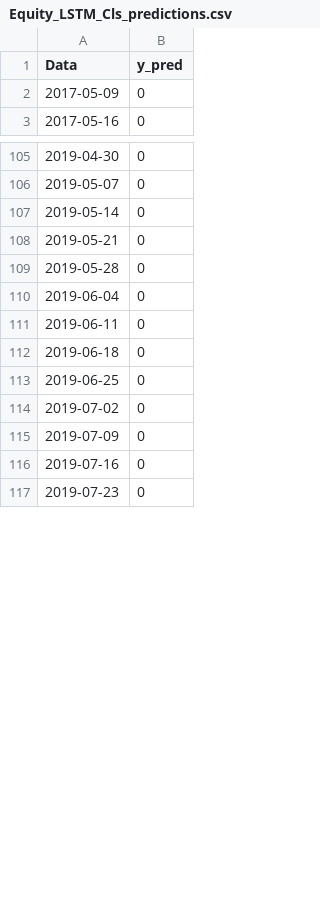
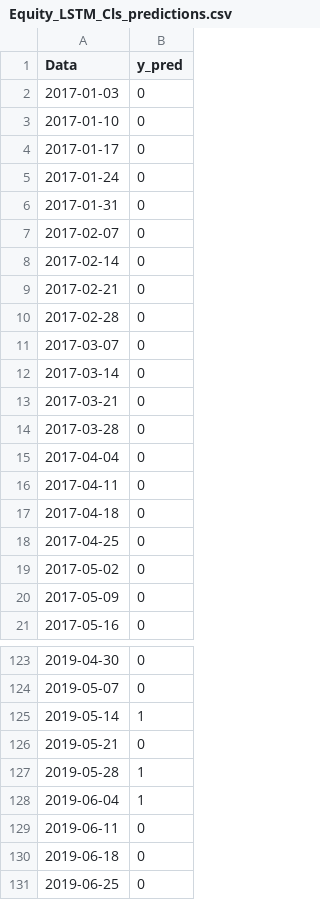
Before and after one commit to andreatrdt/Projects, a CSV file: Big_Levy_Investments/AnomalyDetection/CSVCalibbratedResults/Equity_LSTM_Cls_predictions.csv, drawn as a sheet; only a part is shown, gaps mark what is left out; the shorter side is filled out with more unchanged rows; the diff covers the shown part only.

```diff
--- a/Big_Levy_Investments/AnomalyDetection/CSVCalibbratedResults/Equity_LSTM_Cls_predictions.csv
+++ b/Big_Levy_Investments/AnomalyDetection/CSVCalibbratedResults/Equity_LSTM_Cls_predictions.csv
@@ -1,2 +1,20 @@
 Data,y_pred
+2017-01-03,0
+2017-01-10,0
+2017-01-17,0
+2017-01-24,0
+2017-01-31,0
+2017-02-07,0
+2017-02-14,0
+2017-02-21,0
+2017-02-28,0
+2017-03-07,0
+2017-03-14,0
+2017-03-21,0
+2017-03-28,0
+2017-04-04,0
+2017-04-11,0
+2017-04-18,0
+2017-04-25,0
+2017-05-02,0
 2017-05-09,0
@@ -106,6 +124,6 @@ Data,y_pred
 2019-05-07,0
-2019-05-14,0
+2019-05-14,1
 2019-05-21,0
-2019-05-28,0
-2019-06-04,0
+2019-05-28,1
+2019-06-04,1
 2019-06-11,0
```
Also changed, not shown: 13 edited cells elsewhere in this file, Big_Levy_Investments/AnomalyDetection/CSVCalibbratedResults/Equity_LSTM_AE_predictions.csv, Big_Levy_Investments/AnomalyDetection/CSVCalibbratedResults/Equity_LSTM_Cls_T_predictions.csv, 35 other files.
